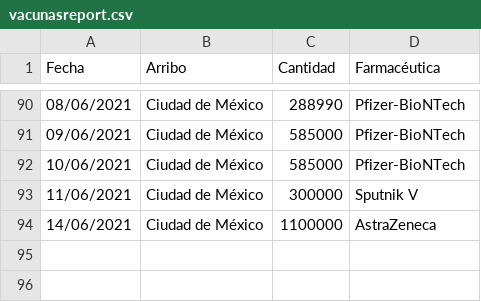
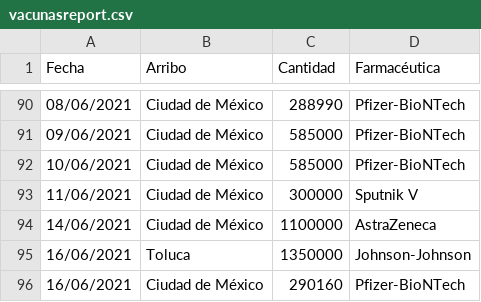
Before and after one commit to ssmdhdbindp/Vacunas, a CSV file: vacunasreport.csv, drawn as a sheet; only a part is shown, gaps mark what is left out; the diff names each change by its address in the sheet, - before the commit and + after, or states it on an @@ line.

Commit message:
Update vacunasreport.csv

```diff
--- a/vacunasreport.csv
+++ b/vacunasreport.csv
+row 95: 16/06/2021 | Toluca | 1350000 | Johnson-Johnson
+row 96: 16/06/2021 | Ciudad de México | 290160 | Pfizer-BioNTech
```
